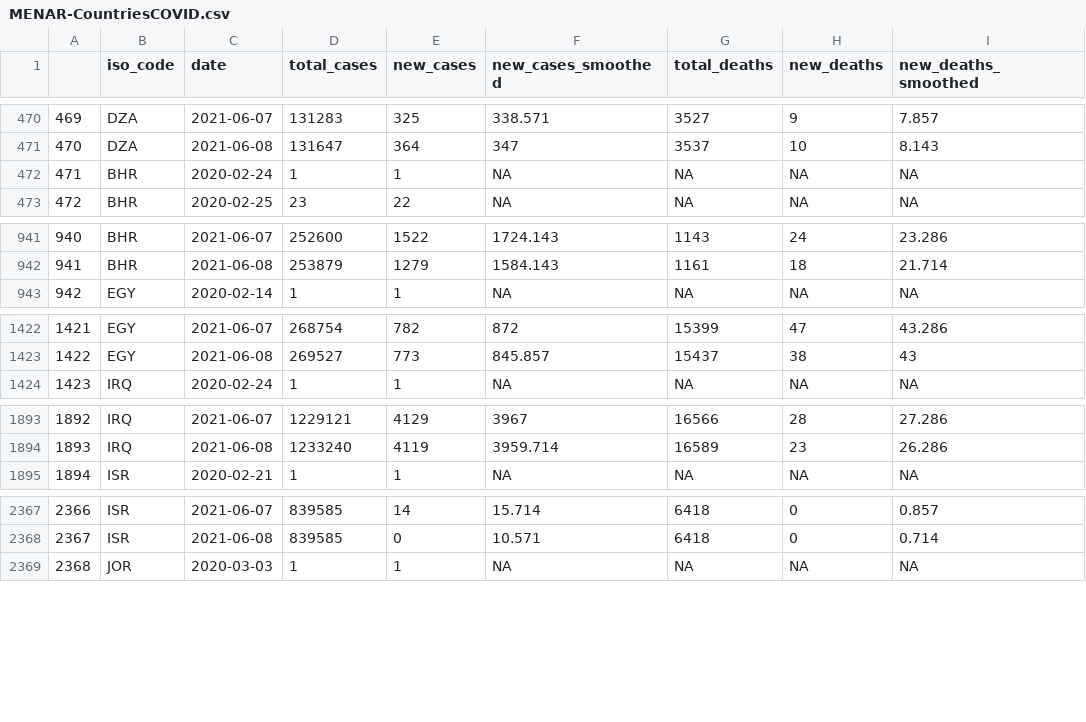
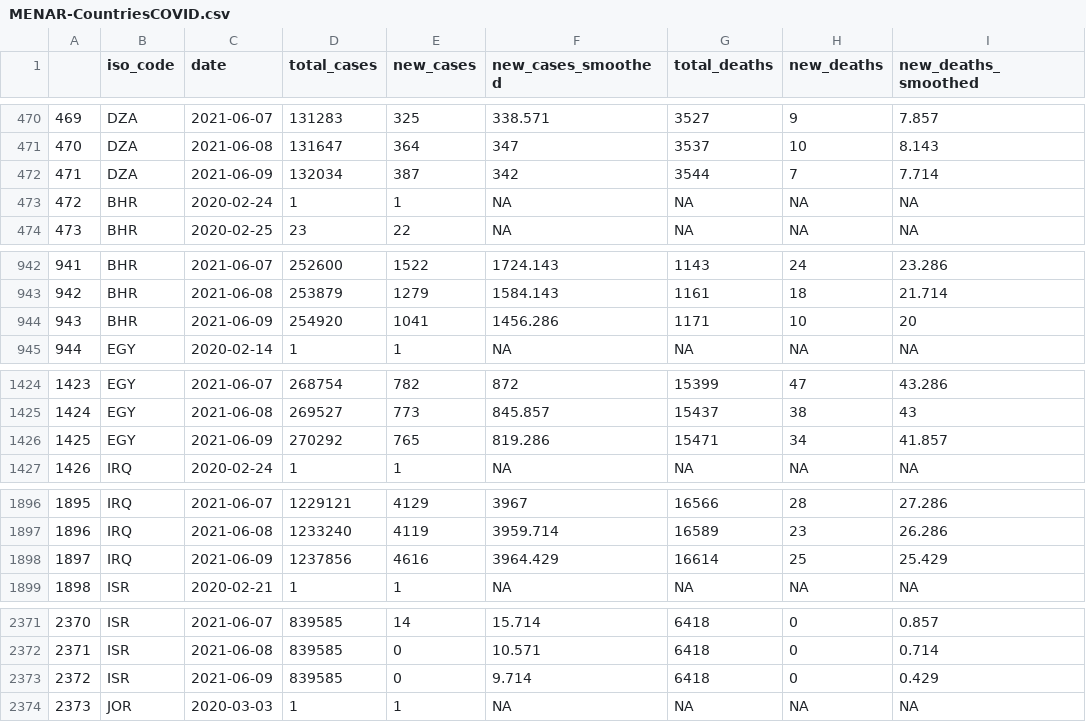
Before and after one commit to inception-labs/covid-vaccine-mena, a CSV file: Demographics/MENAR-CountriesCOVID.csv, drawn as a sheet; only a part is shown, gaps mark what is left out; addresses are those after the commit; the diff covers the shown part only; the diff names each change by its address in the sheet, - before the commit and + after, or states it on an @@ line.

Commit message:
Daily update of data

```diff
--- a/Demographics/MENAR-CountriesCOVID.csv
+++ b/Demographics/MENAR-CountriesCOVID.csv
+row 472: 471 | DZA | 2021-06-09 | 132034 | 387 | 342 | 3544 | 7 | 7.714
@@ column A renumbered between rows 473 and 10177 @@
+row 944: 943 | BHR | 2021-06-09 | 254920 | 1041 | 1456.286 | 1171 | 10 | 20
+row 1426: 1425 | EGY | 2021-06-09 | 270292 | 765 | 819.286 | 15471 | 34 | 41.857
+row 1898: 1897 | IRQ | 2021-06-09 | 1237856 | 4616 | 3964.429 | 16614 | 25 | 25.429
+row 2373: 2372 | ISR | 2021-06-09 | 839585 | 0 | 9.714 | 6418 | 0 | 0.429
```
Also changed, not shown: 17 added rows elsewhere in this file, Distribution/OWID-Vaccine-Progress.csv, Distribution/Total-Vaccine-Progress.csv.
